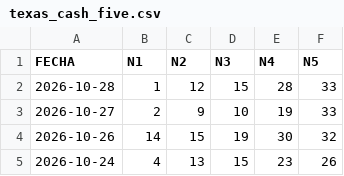
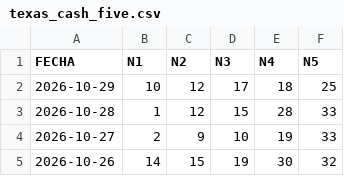
Before and after one commit to zygnosorteos-beep/sorteos-data-usa, a CSV file: raw_csv_usa/texas_cash_five.csv, drawn as a sheet; only a part is shown; the shorter side is filled out with more unchanged rows.

Commit message:
Auto: Sorteos oficiales 2026-10-30

```diff
--- a/raw_csv_usa/texas_cash_five.csv
+++ b/raw_csv_usa/texas_cash_five.csv
@@ -1,2 +1,3 @@
 FECHA,N1,N2,N3,N4,N5
+2026-10-29,10,12,17,18,25
 2026-10-28,1,12,15,28,33
```
